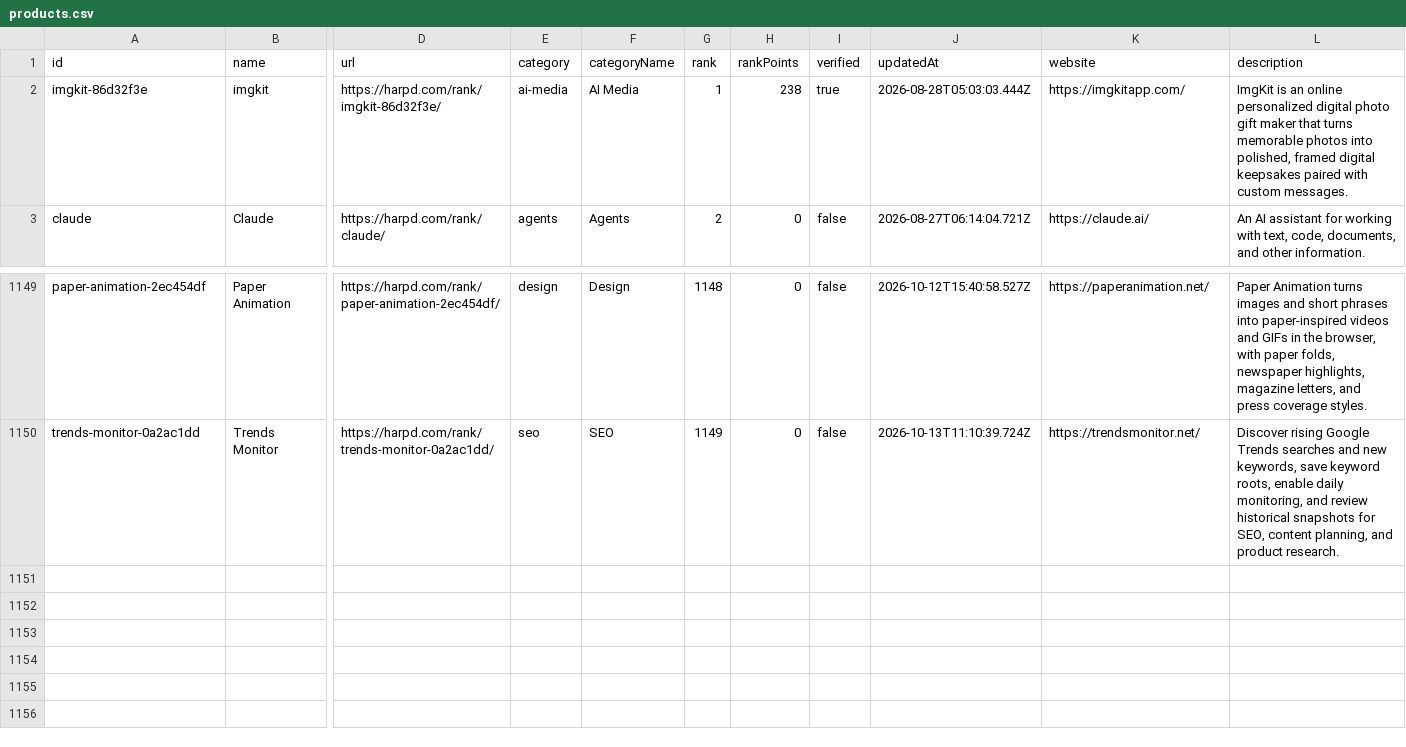
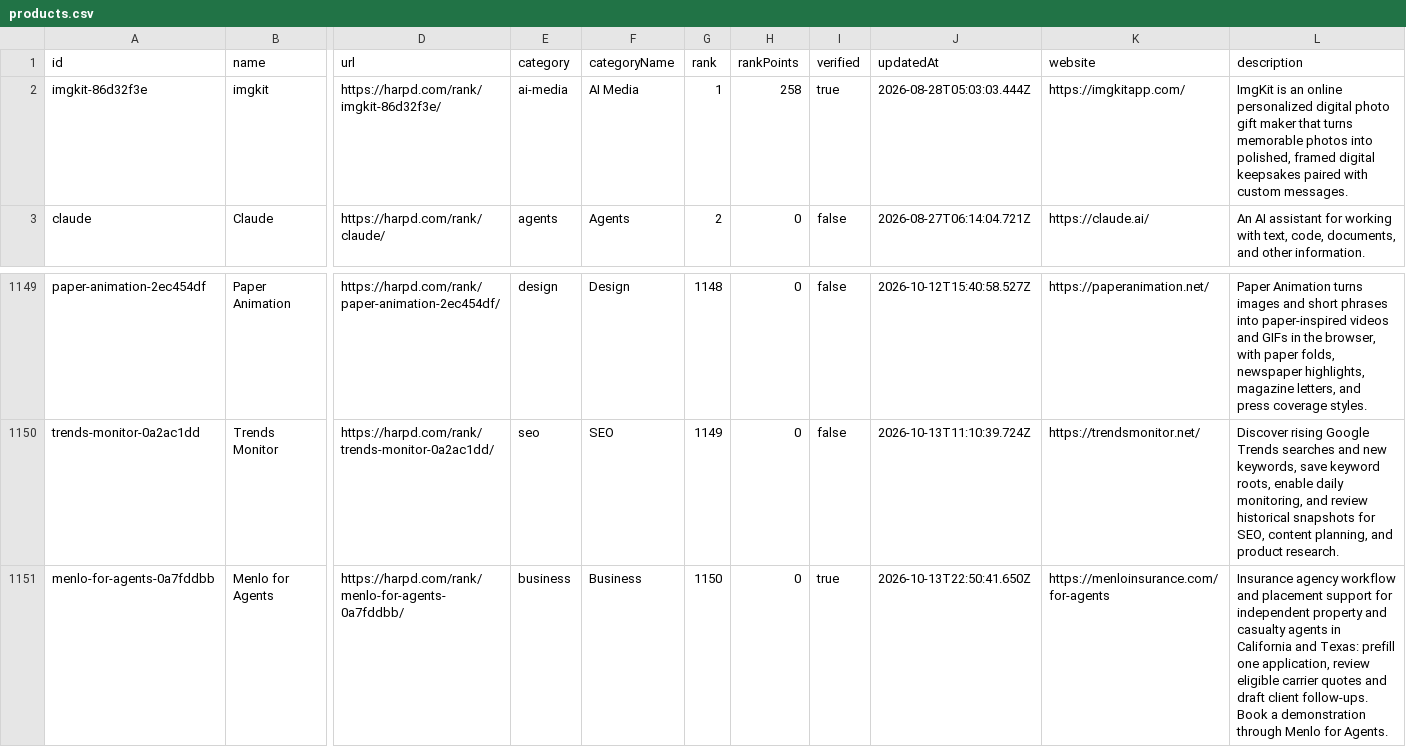
Before and after one commit to harpd-dev/harpd-ai-datasets, a CSV file: data/products/products.csv, drawn as a sheet; only a part is shown, gaps mark what is left out; rows hold the shown columns only; the diff names each change by its address in the sheet, - before the commit and + after, or states it on an @@ line.

Commit message:
data: sync 2026-10-14

```diff
--- a/data/products/products.csv
+++ b/data/products/products.csv
-H2 (rankPoints): 238
+H2 (rankPoints): 258
+row 1151: menlo-for-agents-0a7fddbb | Menlo for Agents | https://harpd.com/rank/menlo-for-agents-0a7fddbb/ | business | Business | 1150 | 0 | true | 2026-10-13T22:50:41.650Z | https://menloinsurance.com/for-agents | Insurance agency workflow and placement support for independent property and casualty agents in California and Texas: prefill one application, review eligible carrier quotes and draft client follow-ups. Book a demonstration through Menlo for Agents.
```
Also changed, not shown: data/evidence/evidence-claims.csv, data/research/ai-market-index.csv, 9 other files.
